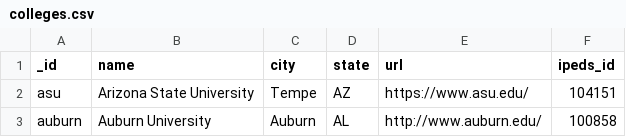
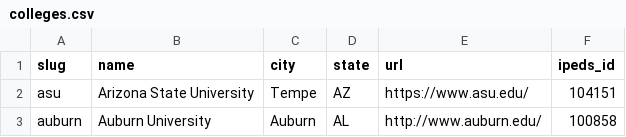
Before and after one commit to allanberry/webcat_0, a CSV file: data/db/colleges.csv, drawn as a sheet; only a part is shown.

```diff
--- a/data/db/colleges.csv
+++ b/data/db/colleges.csv
@@ -1,2 +1,2 @@
-_id,name,city,state,url,ipeds_id
+slug,name,city,state,url,ipeds_id
 asu,Arizona State University,Tempe,AZ,https://www.asu.edu/,104151
```
Also changed, not shown: data/db/libraries.csv, 9 other files.
